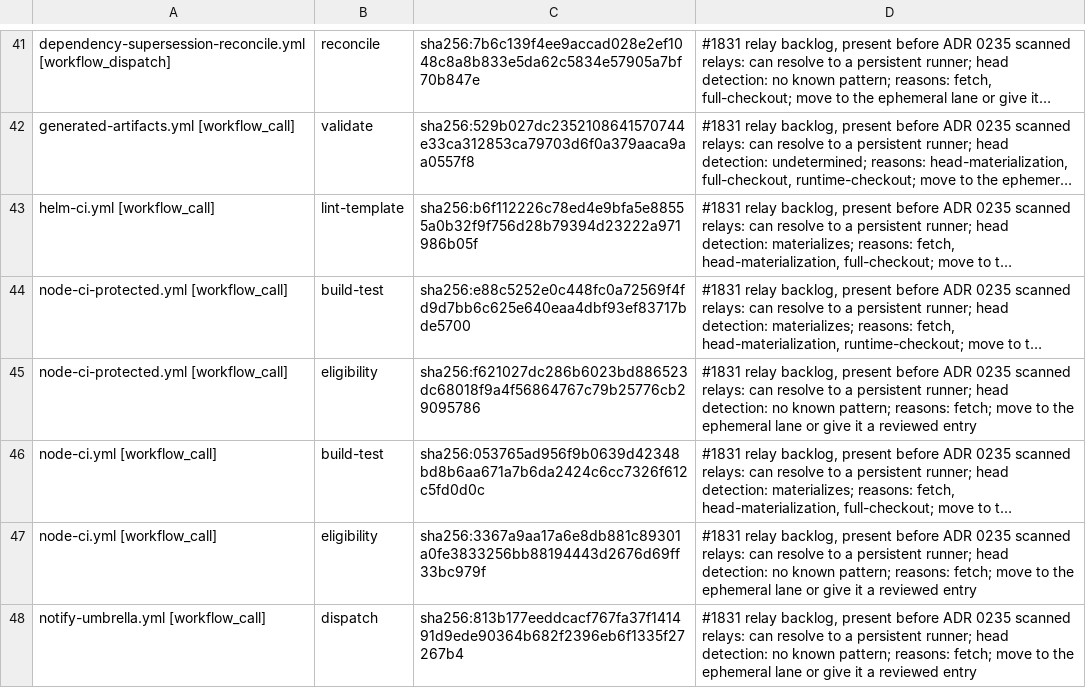
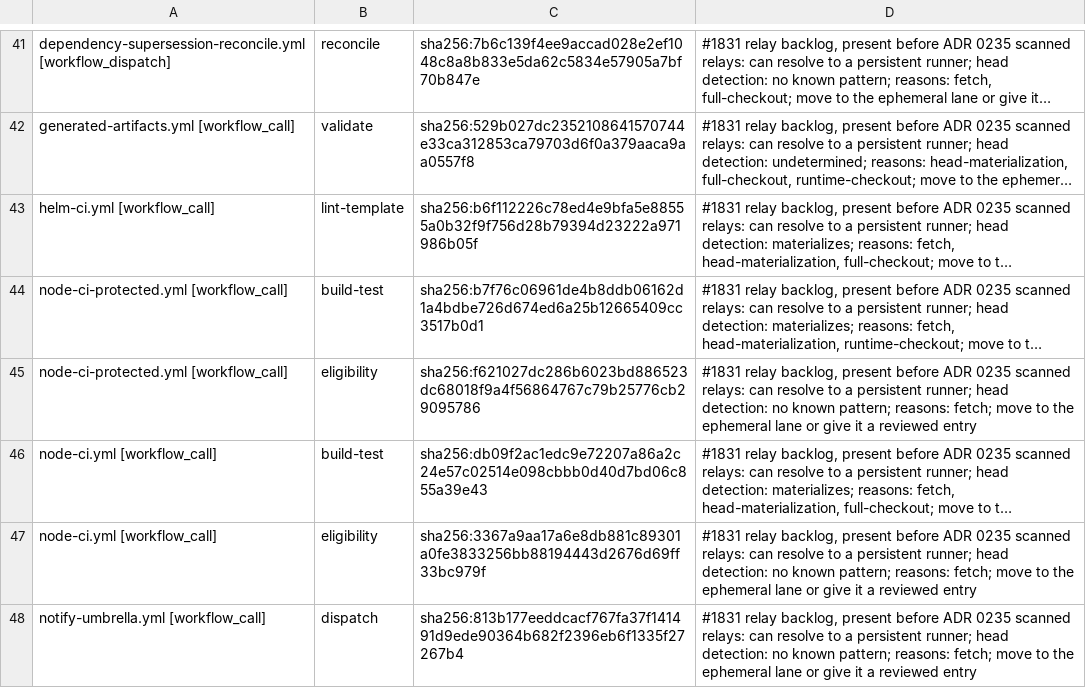
Before and after one commit to verJSON/.github, a TSV file: scripts/ci-gate/public-pr-runner-isolation.pending.tsv, drawn as a sheet; only a part is shown, gaps mark what is left out; long unchanged cells end in …; the diff names each change by its address in the sheet, - before the commit and + after, or states it on an @@ line.

```diff
--- a/scripts/ci-gate/public-pr-runner-isolation.pending.tsv
+++ b/scripts/ci-gate/public-pr-runner-isolation.pending.tsv
-C44: sha256:e88c5252e0c448fc0a72569f4fd9d7bb6c625e640eaa4dbf93ef83717bde5700
+C44: sha256:b7f76c06961de4b8ddb06162d1a4bdbe726d674ed6a25b12665409cc3517b0d1
-C46: sha256:053765ad956f9b0639d42348bd8b6aa671a7b6da2424c6cc7326f612c5fd0d0c
+C46: sha256:db09f2ac1edc9e72207a86a2c24e57c02514e098cbbb0d40d7bd06c855a39e43
```
Also changed, not shown: 7 other files.
